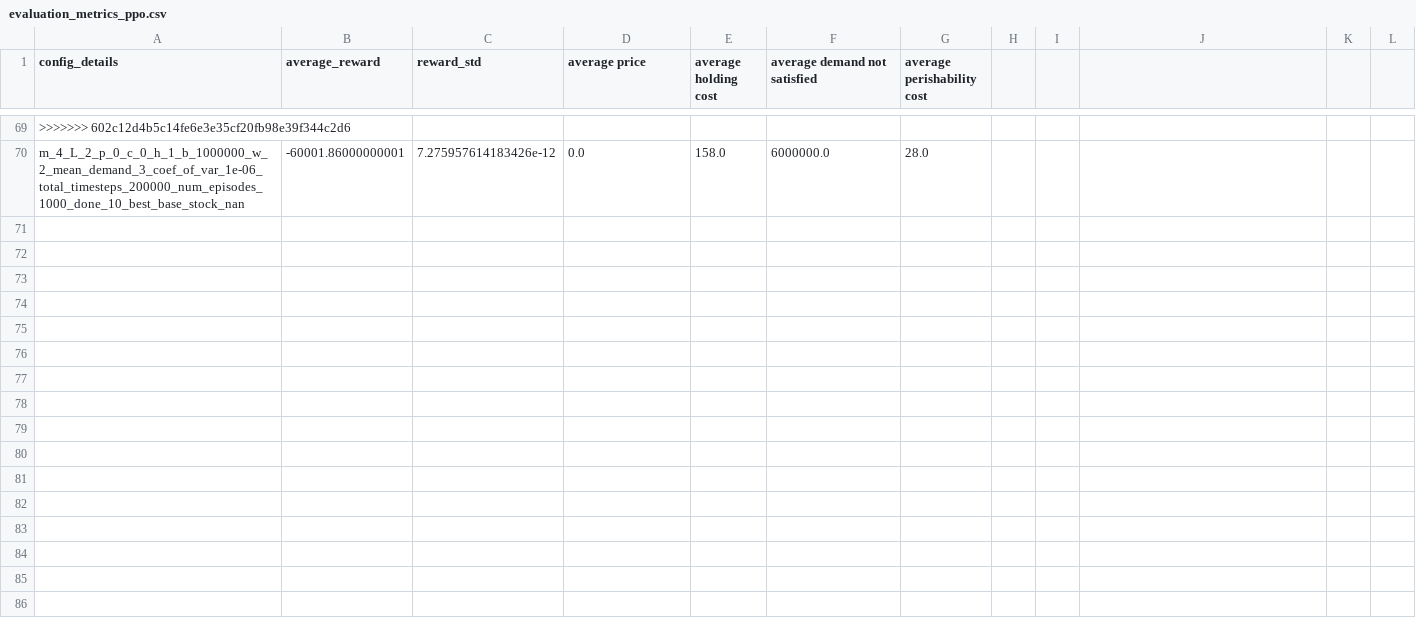
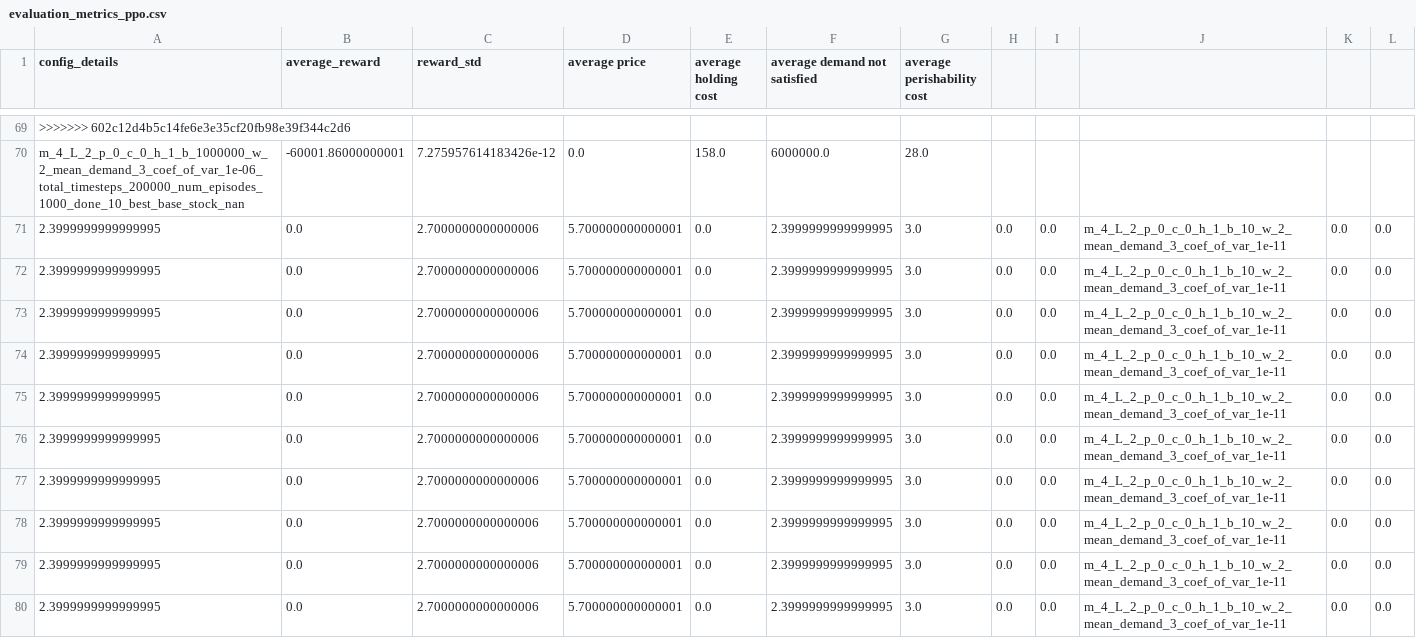
Before and after one commit to eleonorabrambatti/rewardshaping, a CSV file: evaluation_metrics_ppo.csv, drawn as a sheet; only a part is shown, gaps mark what is left out; the diff names each change by its address in the sheet, - before the commit and + after, or states it on an @@ line.

```diff
--- a/evaluation_metrics_ppo.csv
+++ b/evaluation_metrics_ppo.csv
+row 71: 2.3999999999999995 | 0.0 | 2.7000000000000006 | 5.700000000000001 | 0.0 | 2.3999999999999995 | 3.0 | 0.0 | 0.0 | m_4_L_2_p_0_c_0_h_1_b_10_w_2_mean_demand_3_coef_of_var_1e-11 | 0.0 | 0.0
+row 72: 2.3999999999999995 | 0.0 | 2.7000000000000006 | 5.700000000000001 | 0.0 | 2.3999999999999995 | 3.0 | 0.0 | 0.0 | m_4_L_2_p_0_c_0_h_1_b_10_w_2_mean_demand_3_coef_of_var_1e-11 | 0.0 | 0.0
+row 73: 2.3999999999999995 | 0.0 | 2.7000000000000006 | 5.700000000000001 | 0.0 | 2.3999999999999995 | 3.0 | 0.0 | 0.0 | m_4_L_2_p_0_c_0_h_1_b_10_w_2_mean_demand_3_coef_of_var_1e-11 | 0.0 | 0.0
+row 74: 2.3999999999999995 | 0.0 | 2.7000000000000006 | 5.700000000000001 | 0.0 | 2.3999999999999995 | 3.0 | 0.0 | 0.0 | m_4_L_2_p_0_c_0_h_1_b_10_w_2_mean_demand_3_coef_of_var_1e-11 | 0.0 | 0.0
+row 75: 2.3999999999999995 | 0.0 | 2.7000000000000006 | 5.700000000000001 | 0.0 | 2.3999999999999995 | 3.0 | 0.0 | 0.0 | m_4_L_2_p_0_c_0_h_1_b_10_w_2_mean_demand_3_coef_of_var_1e-11 | 0.0 | 0.0
+row 76: 2.3999999999999995 | 0.0 | 2.7000000000000006 | 5.700000000000001 | 0.0 | 2.3999999999999995 | 3.0 | 0.0 | 0.0 | m_4_L_2_p_0_c_0_h_1_b_10_w_2_mean_demand_3_coef_of_var_1e-11 | 0.0 | 0.0
+row 77: 2.3999999999999995 | 0.0 | 2.7000000000000006 | 5.700000000000001 | 0.0 | 2.3999999999999995 | 3.0 | 0.0 | 0.0 | m_4_L_2_p_0_c_0_h_1_b_10_w_2_mean_demand_3_coef_of_var_1e-11 | 0.0 | 0.0
+row 78: 2.3999999999999995 | 0.0 | 2.7000000000000006 | 5.700000000000001 | 0.0 | 2.3999999999999995 | 3.0 | 0.0 | 0.0 | m_4_L_2_p_0_c_0_h_1_b_10_w_2_mean_demand_3_coef_of_var_1e-11 | 0.0 | 0.0
+row 79: 2.3999999999999995 | 0.0 | 2.7000000000000006 | 5.700000000000001 | 0.0 | 2.3999999999999995 | 3.0 | 0.0 | 0.0 | m_4_L_2_p_0_c_0_h_1_b_10_w_2_mean_demand_3_coef_of_var_1e-11 | 0.0 | 0.0
+row 80: 2.3999999999999995 | 0.0 | 2.7000000000000006 | 5.700000000000001 | 0.0 | 2.3999999999999995 | 3.0 | 0.0 | 0.0 | m_4_L_2_p_0_c_0_h_1_b_10_w_2_mean_demand_3_coef_of_var_1e-11 | 0.0 | 0.0
```
Also changed, not shown: 55 other files.
